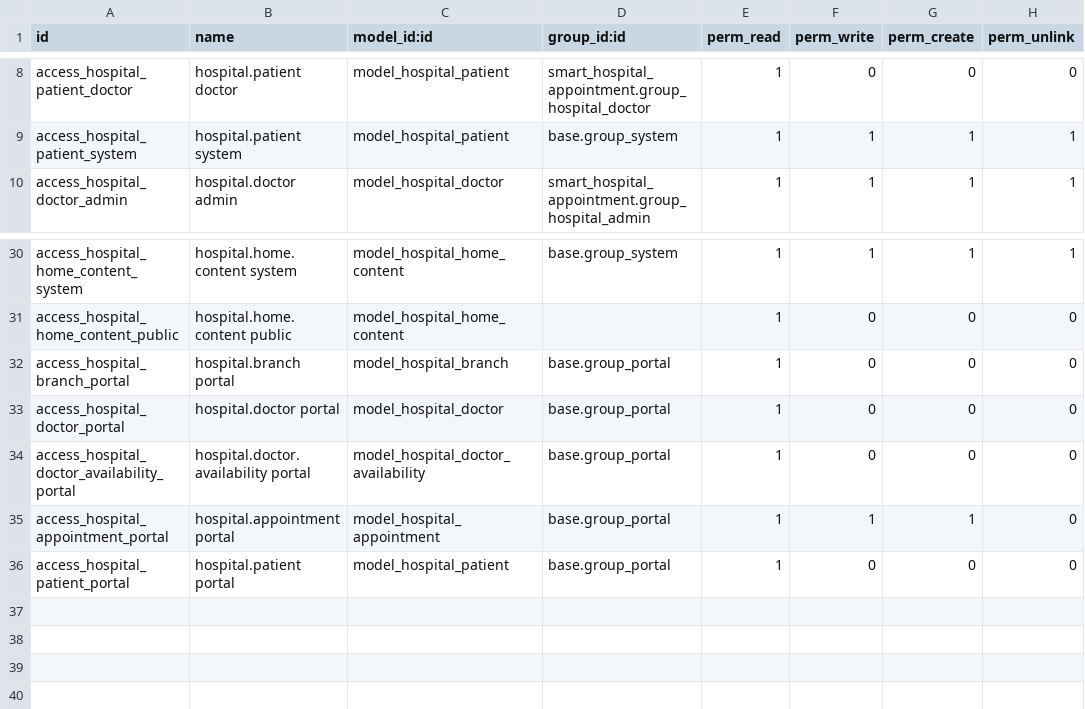
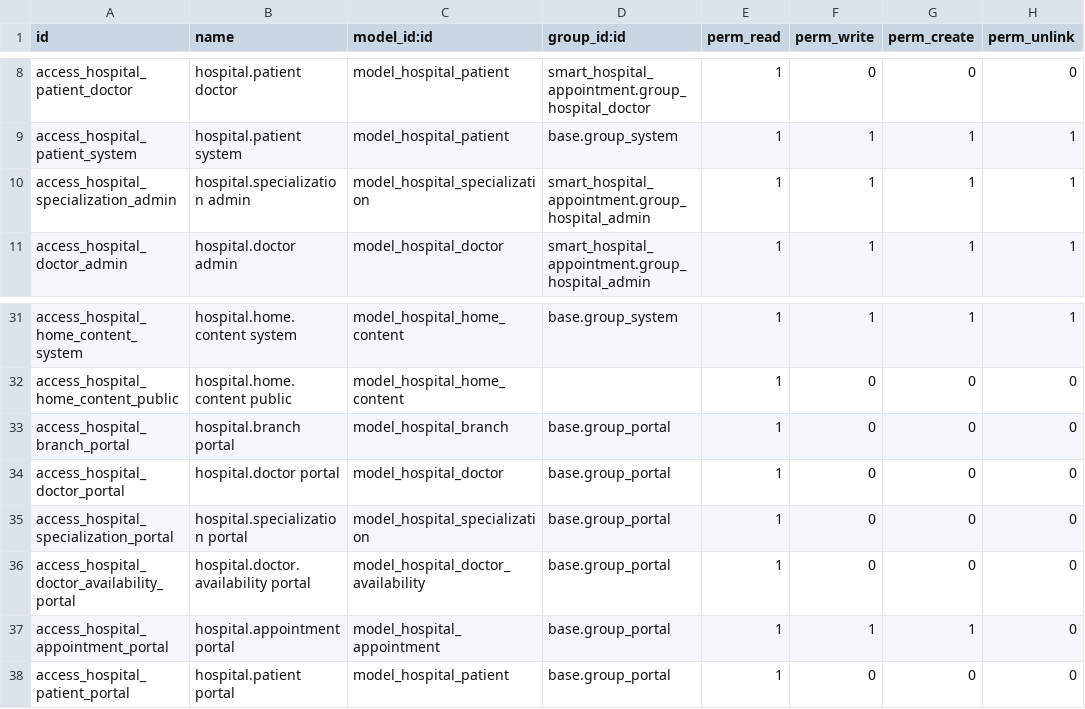
Before and after one commit to khansahab525/hospital_management, a CSV file: smart_hospital_appointment/security/ir.model.access.csv, drawn as a sheet; only a part is shown, gaps mark what is left out; the diff names each change by its address in the sheet, - before the commit and + after, or states it on an @@ line.

```diff
--- a/smart_hospital_appointment/security/ir.model.access.csv
+++ b/smart_hospital_appointment/security/ir.model.access.csv
+row 10: access_hospital_specialization_admin | hospital.specialization admin | model_hospital_specialization | smart_hospital_appointment.group_hospital_admin | 1 | 1 | 1 | 1
+row 35: access_hospital_specialization_portal | hospital.specialization portal | model_hospital_specialization | base.group_portal | 1 | 0 | 0 | 0
```
Also changed, not shown: 14 other files.
